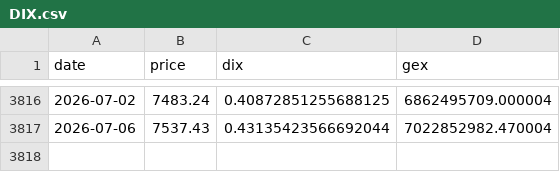
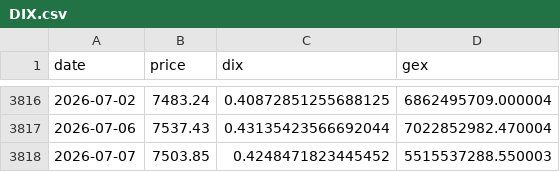
Before and after one commit to fjin5144-netizen/wsb-attention-archiver, a CSV file: data/DIX.csv, drawn as a sheet; only a part is shown, gaps mark what is left out.

```diff
--- a/data/DIX.csv
+++ b/data/DIX.csv
@@ -3817 +3817,2 @@ date,price,dix,gex
 2026-07-06,7537.43,0.43135423566692044,7022852982.470004
+2026-07-07,7503.85,0.4248471823445452,5515537288.550003
```
Also changed, not shown: 4 other files.
